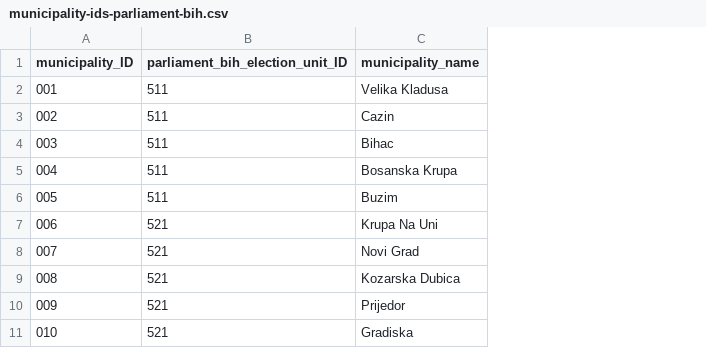
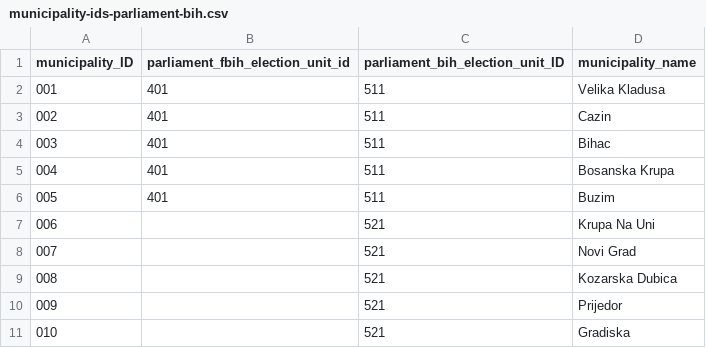
Before and after one commit to Zastone/electionsBiH, a CSV file: Cleaned Data/Municipality IDs/municipality-ids-parliament-bih.csv, drawn as a sheet; only a part is shown; the diff names each change by its address in the sheet, - before the commit and + after, or states it on an @@ line.

Commit message:
added parliament FBIH election unit IDs

```diff
--- a/Cleaned Data/Municipality IDs/municipality-ids-parliament-bih.csv
+++ b/Cleaned Data/Municipality IDs/municipality-ids-parliament-bih.csv
+column B (parliament_fbih_election_unit_id), rows 2-6: all 401
```
